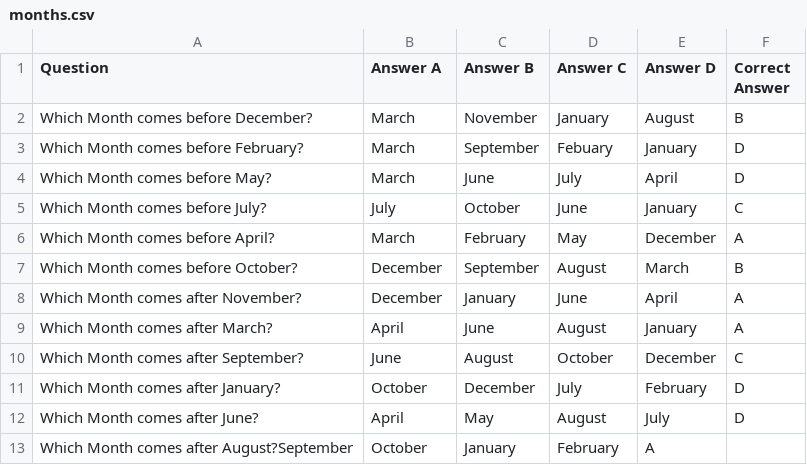
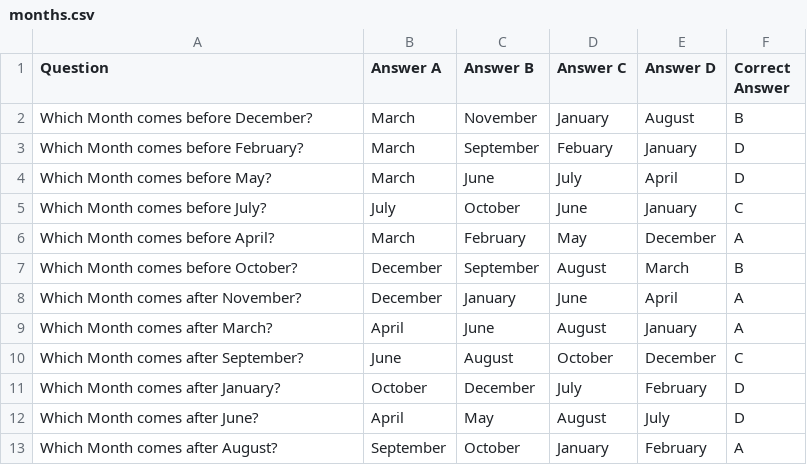
Before and after one commit to danielchriscarter/PiRight, a CSV file: questions/months.csv, drawn as a sheet.

```diff
--- a/questions/months.csv
+++ b/questions/months.csv
@@ -12,2 +12,2 @@ Which Month comes after January?,October,December,July,February,D
 Which Month comes after June?,April,May,August,July,D
-Which Month comes after August?September,October,January,February,A
+Which Month comes after August?,September,October,January,February,A
```
Also changed, not shown: 4 other files.
